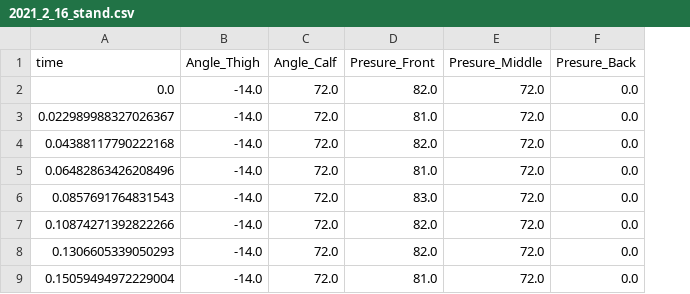
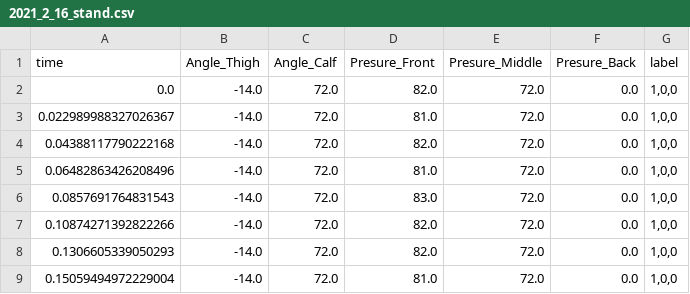
Before and after one commit to MingshanHe/plantar-pressure-sensor, a CSV file: csv_file/2021_2_16_stand.csv, drawn as a sheet; only a part is shown; the diff names each change by its address in the sheet, - before the commit and + after, or states it on an @@ line.

```diff
--- a/csv_file/2021_2_16_stand.csv
+++ b/csv_file/2021_2_16_stand.csv
+column G (label), rows 2-9: all 1,0,0
```
Also changed, not shown: 11 other files.
